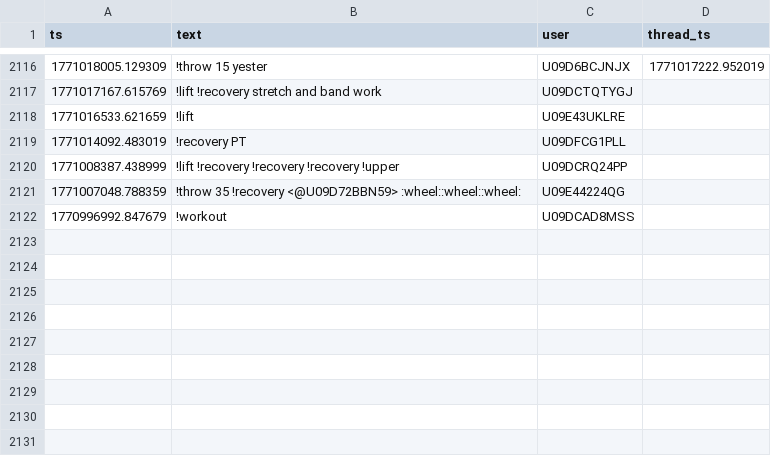
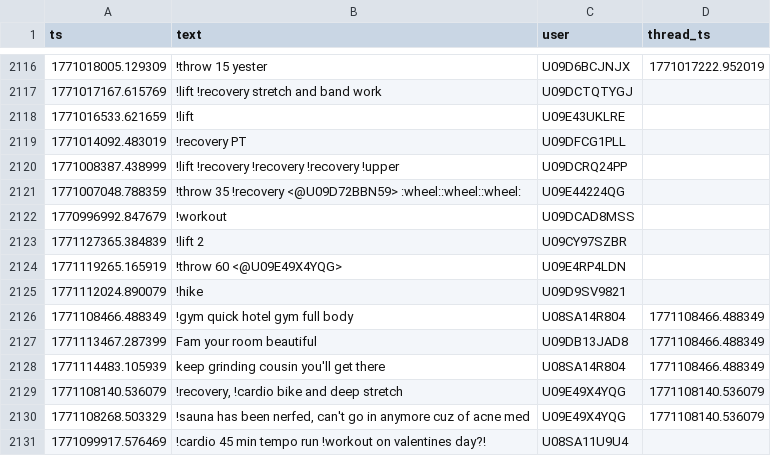
Before and after one commit to MGreenberg58/slackbot-main, a CSV file: messages.csv, drawn as a sheet; only a part is shown, gaps mark what is left out; the diff covers the shown part only; the diff names each change by its address in the sheet, - before the commit and + after, or states it on an @@ line.

```diff
--- a/messages.csv
+++ b/messages.csv
+row 2123: 1771127365.384839 | !lift 2 | U09CY97SZBR
+row 2124: 1771119265.165919 | !throw 60 <@U09E49X4YQG> | U09E4RP4LDN
+row 2125: 1771112024.890079 | !hike | U09D9SV9821
+row 2126: 1771108466.488349 | !gym quick hotel gym full body | U08SA14R804 | 1771108466.488349
+row 2127: 1771113467.287399 | Fam your room beautiful | U09DB13JAD8 | 1771108466.488349
+row 2128: 1771114483.105939 | keep grinding cousin you'll get there | U08SA14R804 | 1771108466.488349
+row 2129: 1771108140.536079 | !recovery, !cardio bike and deep stretch | U09E49X4YQG | 1771108140.536079
+row 2130: 1771108268.503329 | !sauna has been nerfed, can't go in anymore cuz of acne med | U09E49X4YQG | 1771108140.536079
+row 2131: 1771099917.576469 | !cardio 45 min tempo run !workout on valentines day?! | U08SA11U9U4
```
Also changed, not shown: 8 added rows elsewhere in this file.
